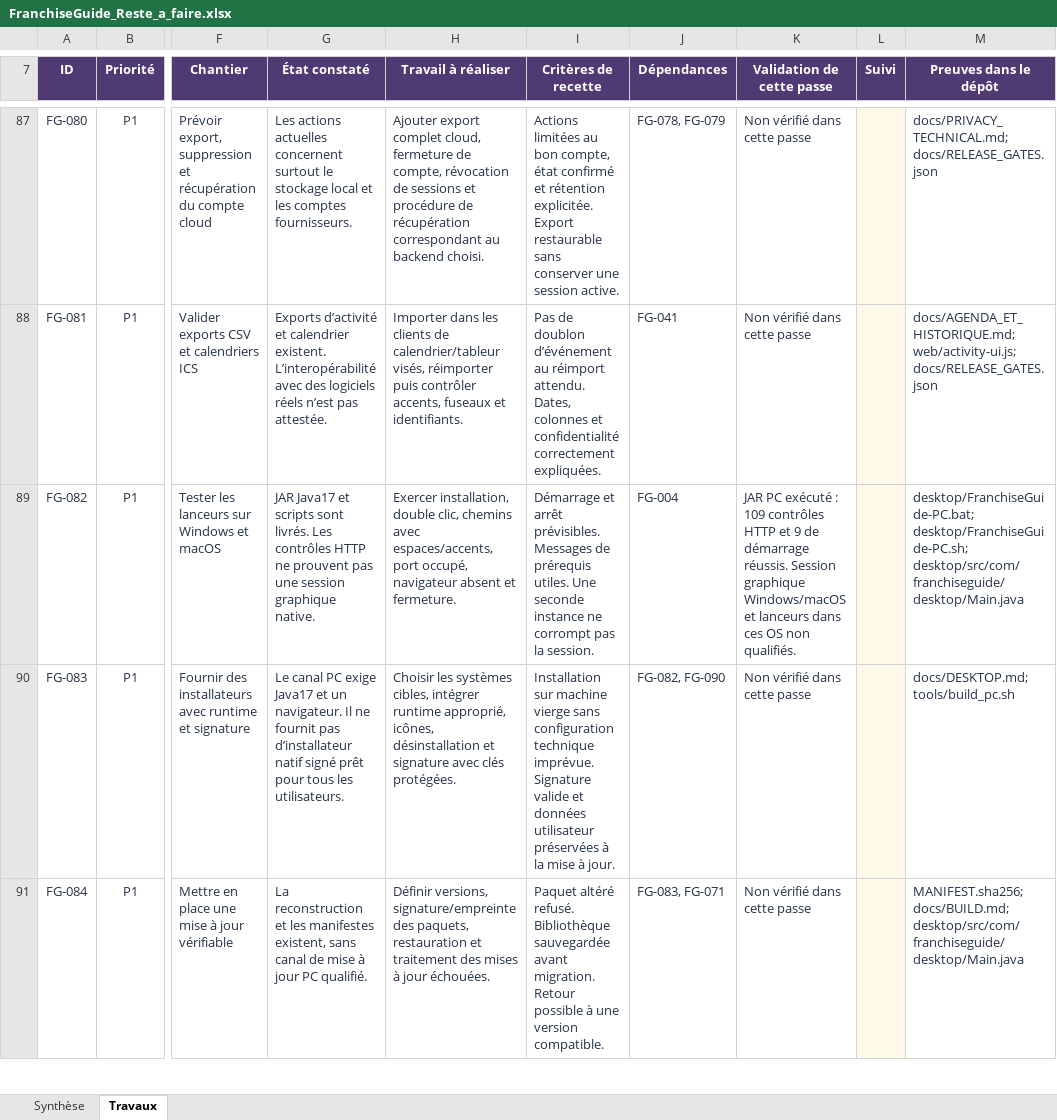
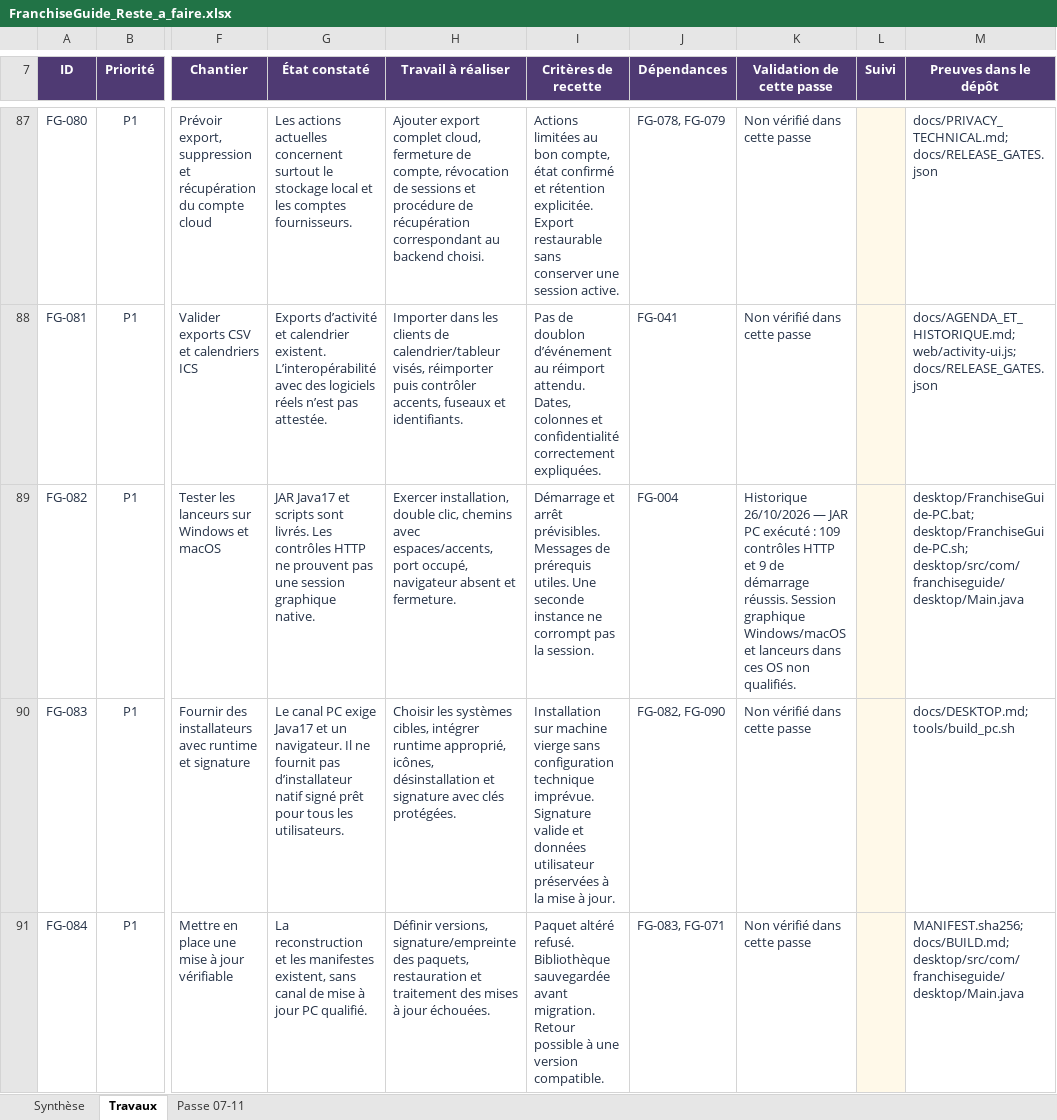
Before and after one commit to darknigthmare/Franchise-Guide, an Excel workbook: docs/FranchiseGuide_Reste_a_faire.xlsx, sheet Travaux, drawn as a sheet; only a part is shown, gaps mark what is left out; values as stored, in another font and other column widths than the file's, no borders; conditional formats and table styles not drawn; the diff covers the shown part only; the diff names each change by its address in the sheet, - before the commit and + after, or states it on an @@ line.

```diff
--- a/docs/FranchiseGuide_Reste_a_faire.xlsx (sheet Travaux)
+++ b/docs/FranchiseGuide_Reste_a_faire.xlsx (sheet Travaux)
+sheet tab: Passe 07-11
-K89 (Validation de cette passe): JAR PC…
+K89 (Validation de cette passe): Historique 26/10/2026 — JAR PC…
```
Also changed, not shown: 60 edited cells elsewhere in this sheet, sheet Synthèse, 41 other files.
